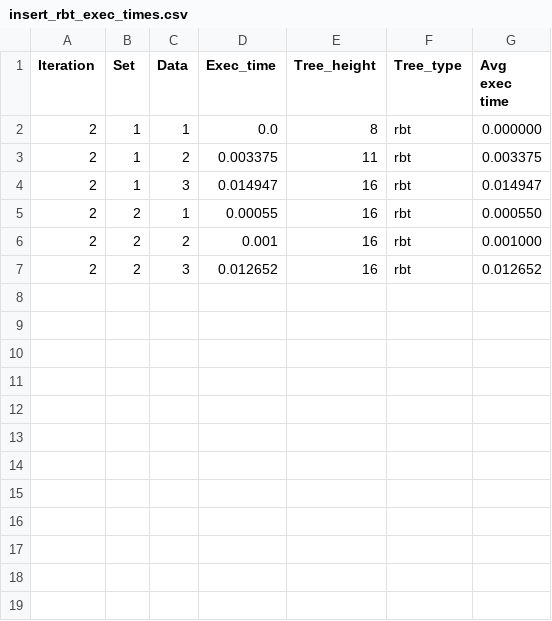
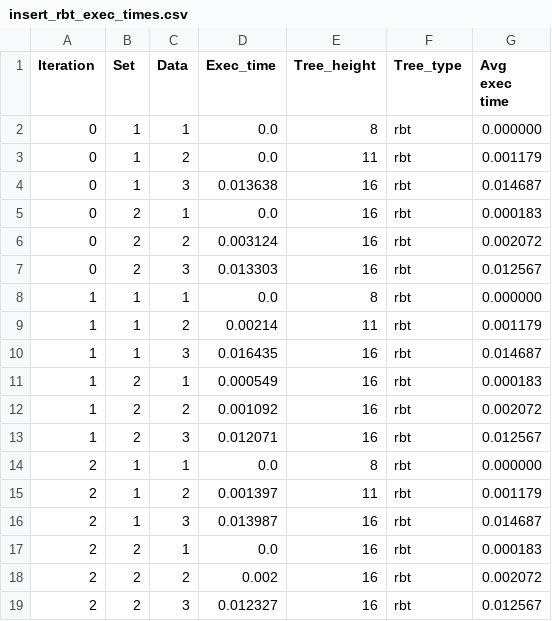
Before and after one commit to hasinthaK/binary-trees, a CSV file: src/insert_rbt_exec_times.csv, drawn as a sheet.

Commit message:
Fixed rbt insert csv

```diff
--- a/src/insert_rbt_exec_times.csv
+++ b/src/insert_rbt_exec_times.csv
@@ -1,7 +1,19 @@
 Iteration,Set,Data,Exec_time,Tree_height,Tree_type,Avg exec time
+0,1,1,0.0,8,rbt,0.000000
+0,1,2,0.0,11,rbt,0.001179
+0,1,3,0.013638,16,rbt,0.014687
+0,2,1,0.0,16,rbt,0.000183
+0,2,2,0.003124,16,rbt,0.002072
+0,2,3,0.013303,16,rbt,0.012567
+1,1,1,0.0,8,rbt,0.000000
+1,1,2,0.00214,11,rbt,0.001179
+1,1,3,0.016435,16,rbt,0.014687
+1,2,1,0.000549,16,rbt,0.000183
+1,2,2,0.001092,16,rbt,0.002072
+1,2,3,0.012071,16,rbt,0.012567
 2,1,1,0.0,8,rbt,0.000000
-2,1,2,0.003375,11,rbt,0.003375
-2,1,3,0.014947,16,rbt,0.014947
-2,2,1,0.00055,16,rbt,0.000550
-2,2,2,0.001,16,rbt,0.001000
-2,2,3,0.012652,16,rbt,0.012652
+2,1,2,0.001397,11,rbt,0.001179
+2,1,3,0.013987,16,rbt,0.014687
+2,2,1,0.0,16,rbt,0.000183
+2,2,2,0.002,16,rbt,0.002072
+2,2,3,0.012327,16,rbt,0.012567
```
